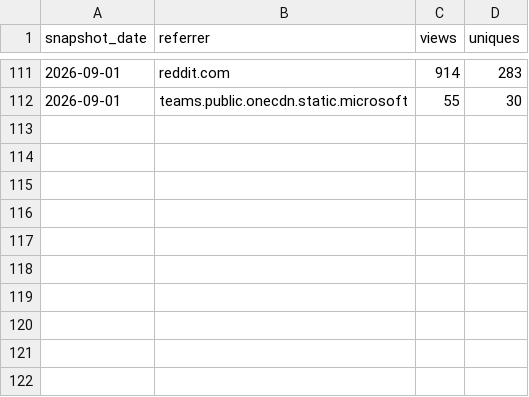
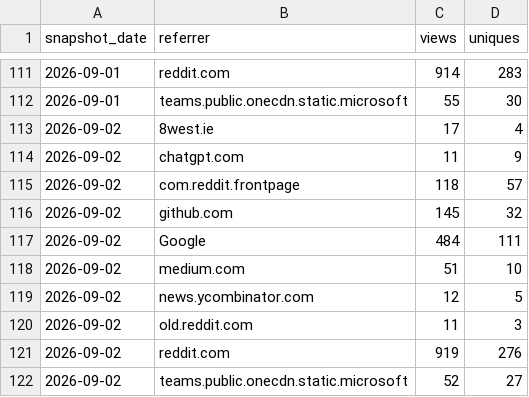
Before and after one commit to GaZmagik/iso-24495, a CSV file: data/referrers.csv, drawn as a sheet; only a part is shown, gaps mark what is left out.

```diff
--- a/data/referrers.csv
+++ b/data/referrers.csv
@@ -112 +112,11 @@ snapshot_date,referrer,views,uniques
 2026-09-01,teams.public.onecdn.static.microsoft,55,30
+2026-09-02,8west.ie,17,4
+2026-09-02,chatgpt.com,11,9
+2026-09-02,com.reddit.frontpage,118,57
+2026-09-02,github.com,145,32
+2026-09-02,Google,484,111
+2026-09-02,medium.com,51,10
+2026-09-02,news.ycombinator.com,12,5
+2026-09-02,old.reddit.com,11,3
+2026-09-02,reddit.com,919,276
+2026-09-02,teams.public.onecdn.static.microsoft,52,27
```
Also changed, not shown: data/daily.csv, data/windows.csv.
